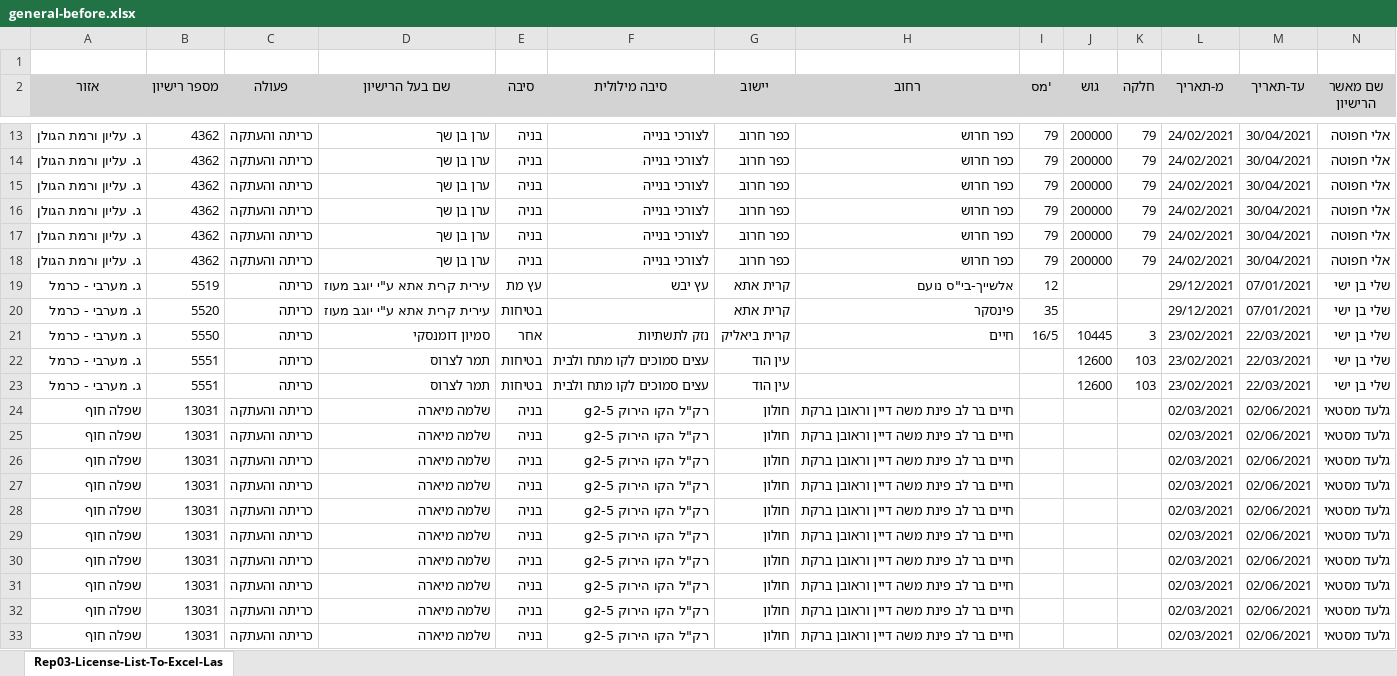
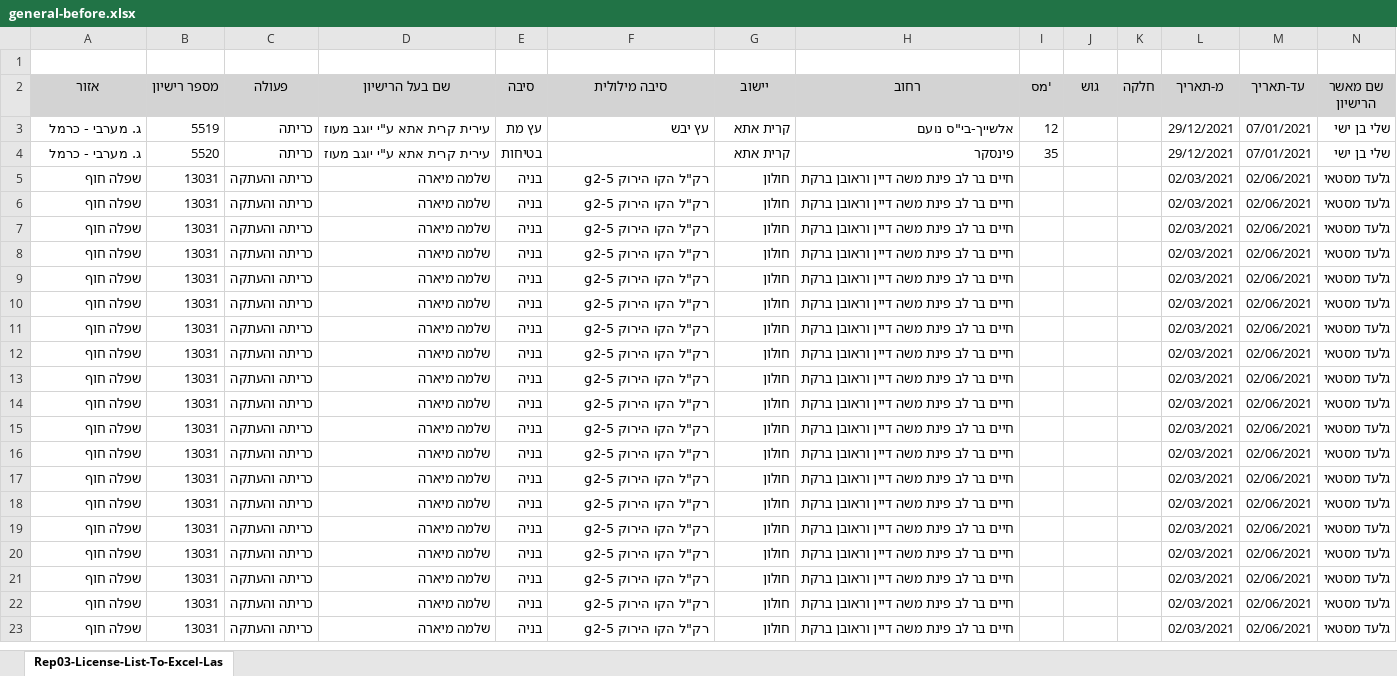
Before and after one commit to hasadna/israel_tree_removal_permits_raw, an Excel workbook: general-before.xlsx, sheet Rep03-License-List-To-Excel-Las, drawn as a sheet; only a part is shown, gaps mark what is left out; the shorter side is filled out with more unchanged rows; values as stored, in another font and other column widths than the file's, no borders; removed rows and columns are numbered as before the commit, all else as after; rows hold the shown columns only; the diff covers the shown part only; the diff names each change by its address in the sheet, - before the commit and + after, or states it on an @@ line.

```diff
--- a/general-before.xlsx (sheet Rep03-License-List-To-Excel-Las)
+++ b/general-before.xlsx (sheet Rep03-License-List-To-Excel-Las)
-row 13: ג. עליון ורמת הגולן | 4362 | כריתה והעתקה | ערן בן שך | בניה | לצורכי בנייה | כפר חרוב | כפר חרוש | 79 | 200000 | 79 | 24/02/2021 | 30/04/2021 | אלי חפוטה
-row 14: ג. עליון ורמת הגולן | 4362 | כריתה והעתקה | ערן בן שך | בניה | לצורכי בנייה | כפר חרוב | כפר חרוש | 79 | 200000 | 79 | 24/02/2021 | 30/04/2021 | אלי חפוטה
-row 15: ג. עליון ורמת הגולן | 4362 | כריתה והעתקה | ערן בן שך | בניה | לצורכי בנייה | כפר חרוב | כפר חרוש | 79 | 200000 | 79 | 24/02/2021 | 30/04/2021 | אלי חפוטה
-row 16: ג. עליון ורמת הגולן | 4362 | כריתה והעתקה | ערן בן שך | בניה | לצורכי בנייה | כפר חרוב | כפר חרוש | 79 | 200000 | 79 | 24/02/2021 | 30/04/2021 | אלי חפוטה
-row 17: ג. עליון ורמת הגולן | 4362 | כריתה והעתקה | ערן בן שך | בניה | לצורכי בנייה | כפר חרוב | כפר חרוש | 79 | 200000 | 79 | 24/02/2021 | 30/04/2021 | אלי חפוטה
-row 18: ג. עליון ורמת הגולן | 4362 | כריתה והעתקה | ערן בן שך | בניה | לצורכי בנייה | כפר חרוב | כפר חרוש | 79 | 200000 | 79 | 24/02/2021 | 30/04/2021 | אלי חפוטה
-row 21: ג. מערבי - כרמל | 5550 | כריתה | סמיון דומנסקי | אחר | נזק לתשתיות | קרית ביאליק | חיים | 16/5 | 10445 | 3 | 23/02/2021 | 22/03/2021 | שלי בן ישי
-row 22: ג. מערבי - כרמל | 5551 | כריתה | תמר לצרוס | בטיחות | עצים סמוכים לקו מתח ולבית | עין הוד |  |  | 12600 | 103 | 23/02/2021 | 22/03/2021 | שלי בן ישי
-row 23: ג. מערבי - כרמל | 5551 | כריתה | תמר לצרוס | בטיחות | עצים סמוכים לקו מתח ולבית | עין הוד |  |  | 12600 | 103 | 23/02/2021 | 22/03/2021 | שלי בן ישי
@@ row 28 moved to row 11: שפלה חוף @@
```
Also changed, not shown: 28 added rows, 43 removed rows and 75 edited cells elsewhere in this sheet, chashmal-after.xlsx, chashmal-before.xlsx, 13 other files.
